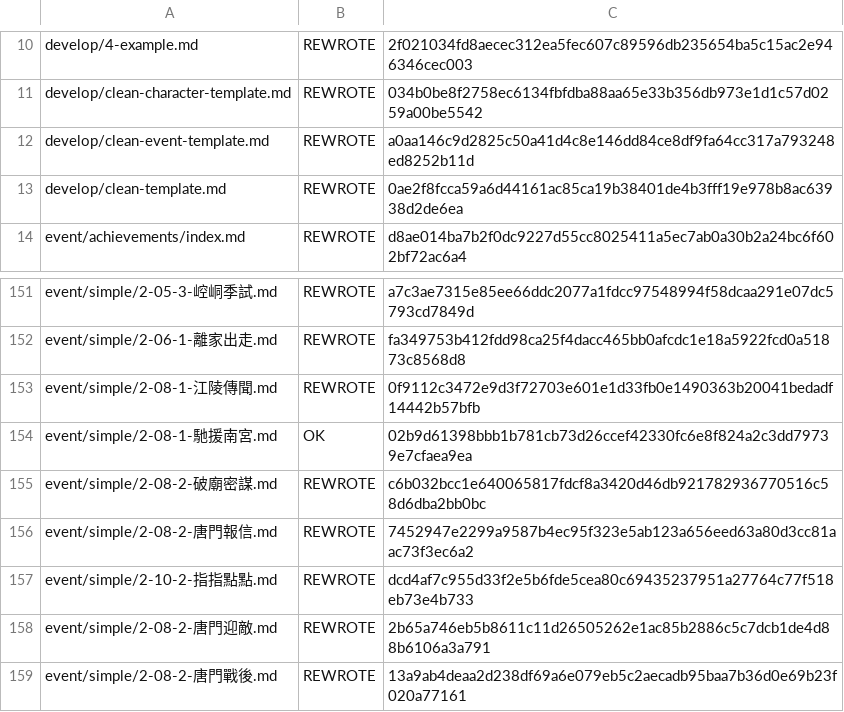
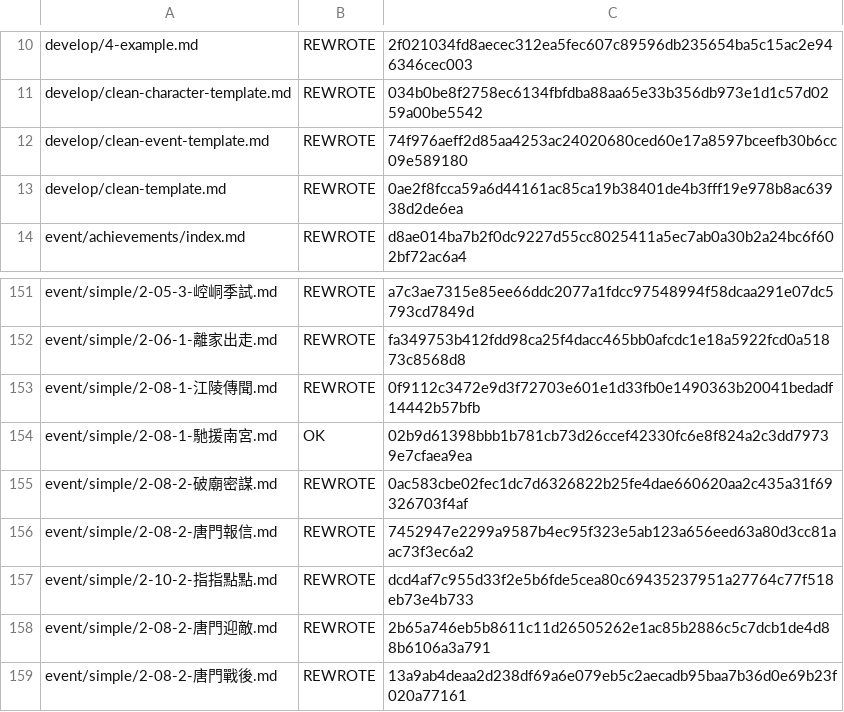
Before and after one commit to NEXTAltair/LoM-wiki, a TSV file: tools/ja-translation-ledger.tsv, drawn as a sheet; only a part is shown, gaps mark what is left out.

```diff
--- a/tools/ja-translation-ledger.tsv
+++ b/tools/ja-translation-ledger.tsv
@@ -11,3 +11,3 @@ develop/4-example.md	REWROTE	2f021034fd8aecec312ea5fec607c89596db235654ba5c15ac2
 develop/clean-character-template.md	REWROTE	034b0be8f2758ec6134fbfdba88aa65e33b356db973e1d1c57d0259a00be5542
-develop/clean-event-template.md	REWROTE	a0aa146c9d2825c50a41d4c8e146dd84ce8df9fa64cc317a793248ed8252b11d
+develop/clean-event-template.md	REWROTE	74f976aeff2d85aa4253ac24020680ced60e17a8597bceefb30b6cc09e589180
 develop/clean-template.md	REWROTE	0ae2f8fcca59a6d44161ac85ca19b38401de4b3fff19e978b8ac63938d2de6ea
@@ -154,3 +154,3 @@ event/simple/2-08-1-江陵傳聞.md	REWROTE	0f9112c3472e9d3f72703e601e1d33fb0e14
 event/simple/2-08-1-馳援南宮.md	OK	02b9d61398bbb1b781cb73d26ccef42330fc6e8f824a2c3dd79739e7cfaea9ea
-event/simple/2-08-2-破廟密謀.md	REWROTE	c6b032bcc1e640065817fdcf8a3420d46db921782936770516c58d6dba2bb0bc
+event/simple/2-08-2-破廟密謀.md	REWROTE	0ac583cbe02fec1dc7d6326822b25fe4dae660620aa2c435a31f69326703f4af
 event/simple/2-08-2-唐門報信.md	REWROTE	7452947e2299a9587b4ec95f323e5ab123a656eed63a80d3cc81aac73f3ec6a2
```
Also changed, not shown: 2 other files.
